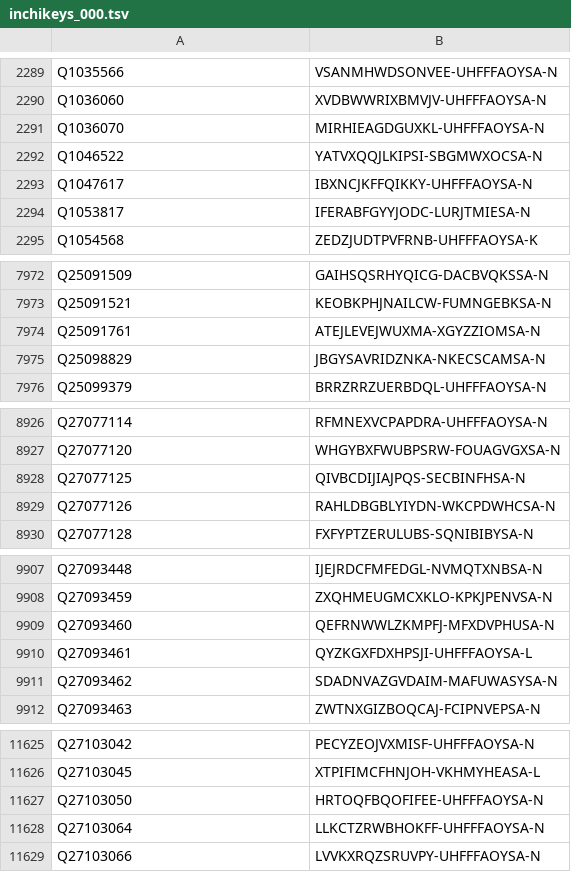
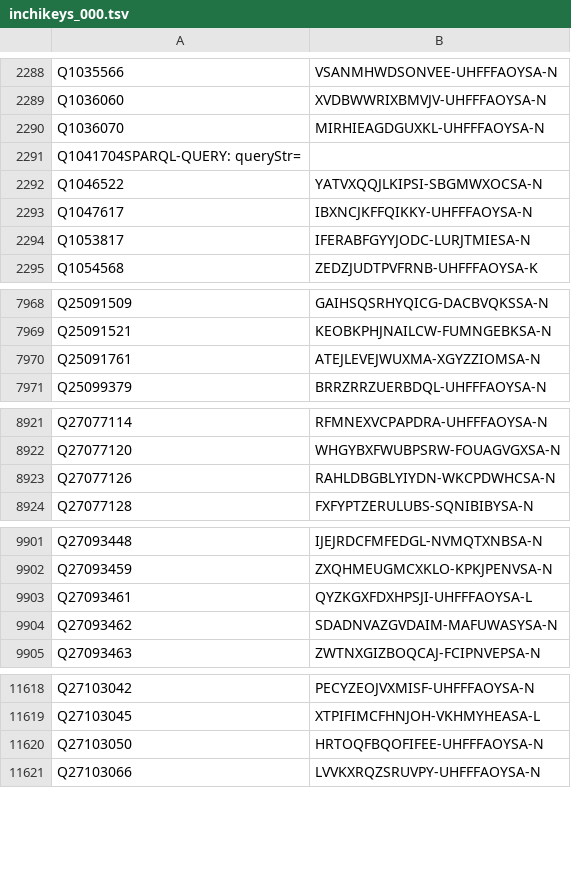
Before and after one commit to egonw/wikidata-chemistry, a TSV file: inchikeys/inchikeys_000.tsv, drawn as a sheet; only a part is shown, gaps mark what is left out; removed rows and columns are numbered as before the commit, all else as after; the diff covers the shown part only; the diff names each change by its address in the sheet, - before the commit and + after, or states it on an @@ line.

```diff
--- a/inchikeys/inchikeys_000.tsv
+++ b/inchikeys/inchikeys_000.tsv
+row 2291: Q1041704SPARQL-QUERY: queryStr=
-row 7975: Q25098829 | JBGYSAVRIDZNKA-NKECSCAMSA-N
-row 8928: Q27077125 | QIVBCDIJIAJPQS-SECBINFHSA-N
-row 9909: Q27093460 | QEFRNWWLZKMPFJ-MFXDVPHUSA-N
-row 11628: Q27103064 | LLKCTZRWBHOKFF-UHFFFAOYSA-N
```
Also changed, not shown: 8 added rows and 5 removed rows elsewhere in this file, inchikeys/inchikeys_001.tsv, inchikeys/inchikeys_002.tsv, 36 other files.
